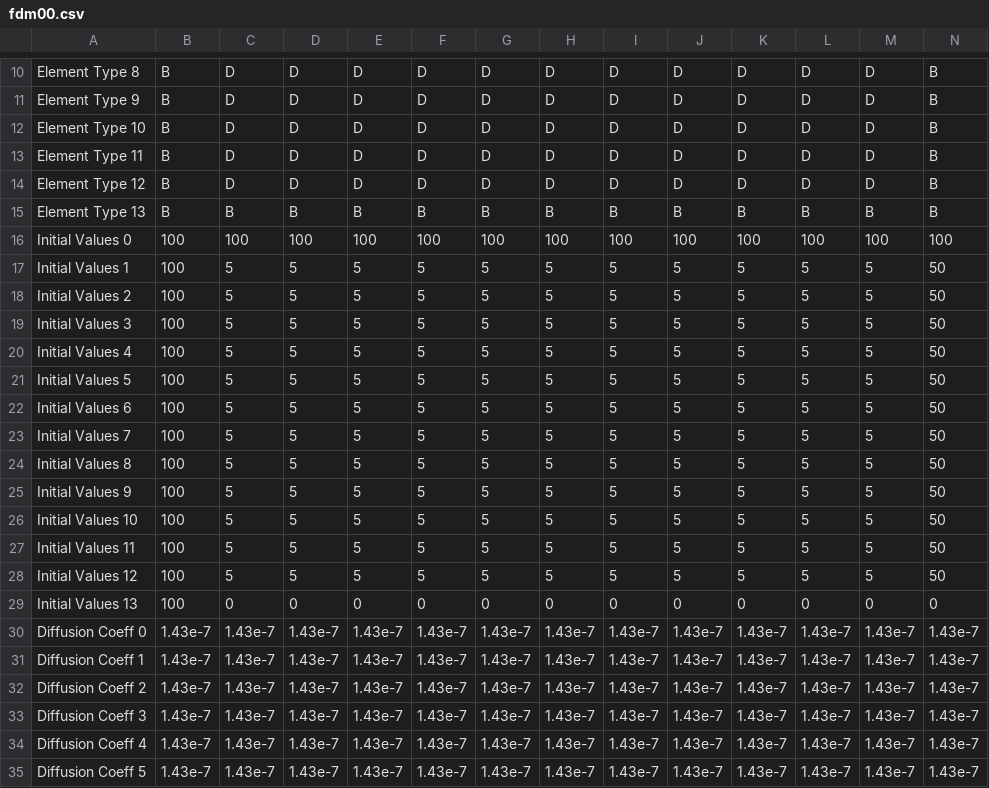
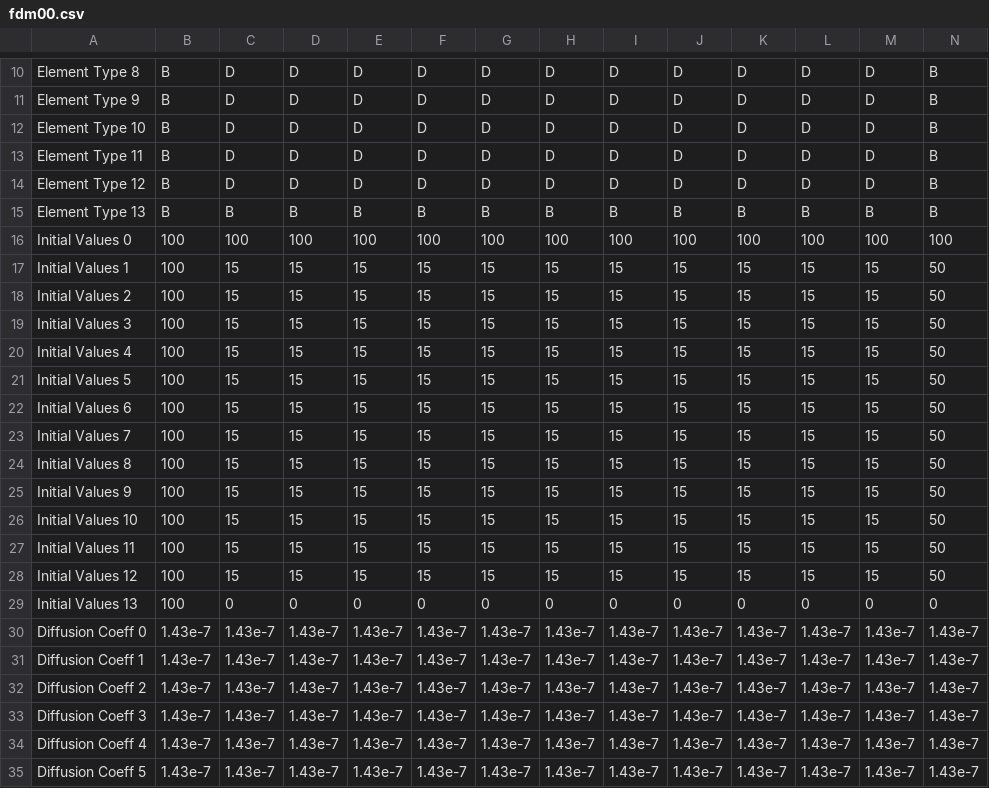
Before and after one commit to saintdragon2/reliability_fdm, a CSV file: fda/fdm00.csv, drawn as a sheet; only a part is shown, gaps mark what is left out.

```diff
--- a/fda/fdm00.csv
+++ b/fda/fdm00.csv
@@ -16,14 +16,14 @@ Element Type 13, B,B,B,B,B,B,B,B,B,B,B,B,B
 Initial Values 0, 100, 100, 100, 100, 100, 100, 100, 100, 100, 100, 100, 100, 100
-Initial Values 1, 100, 5, 5, 5, 5, 5, 5, 5, 5, 5, 5, 5, 50
-Initial Values 2, 100, 5, 5, 5, 5, 5, 5, 5, 5, 5, 5, 5, 50
-Initial Values 3, 100, 5, 5, 5, 5, 5, 5, 5, 5, 5, 5, 5, 50
-Initial Values 4, 100, 5, 5, 5, 5, 5, 5, 5, 5, 5, 5, 5, 50
-Initial Values 5, 100, 5, 5, 5, 5, 5, 5, 5, 5, 5, 5, 5, 50
-Initial Values 6, 100, 5, 5, 5, 5, 5, 5, 5, 5, 5, 5, 5, 50
-Initial Values 7, 100, 5, 5, 5, 5, 5, 5, 5, 5, 5, 5, 5, 50
-Initial Values 8, 100, 5, 5, 5, 5, 5, 5, 5, 5, 5, 5, 5, 50
-Initial Values 9, 100, 5, 5, 5, 5, 5, 5, 5, 5, 5, 5, 5, 50
-Initial Values 10, 100, 5, 5, 5, 5, 5, 5, 5, 5, 5, 5, 5, 50
-Initial Values 11, 100, 5, 5, 5, 5, 5, 5, 5, 5, 5, 5, 5, 50
-Initial Values 12, 100, 5, 5, 5, 5, 5, 5, 5, 5, 5, 5, 5, 50
+Initial Values 1, 100, 15, 15, 15, 15, 15, 15, 15, 15, 15, 15, 15, 50
+Initial Values 2, 100, 15, 15, 15, 15, 15, 15, 15, 15, 15, 15, 15, 50
+Initial Values 3, 100, 15, 15, 15, 15, 15, 15, 15, 15, 15, 15, 15, 50
+Initial Values 4, 100, 15, 15, 15, 15, 15, 15, 15, 15, 15, 15, 15, 50
+Initial Values 5, 100, 15, 15, 15, 15, 15, 15, 15, 15, 15, 15, 15, 50
+Initial Values 6, 100, 15, 15, 15, 15, 15, 15, 15, 15, 15, 15, 15, 50
+Initial Values 7, 100, 15, 15, 15, 15, 15, 15, 15, 15, 15, 15, 15, 50
+Initial Values 8, 100, 15, 15, 15, 15, 15, 15, 15, 15, 15, 15, 15, 50
+Initial Values 9, 100, 15, 15, 15, 15, 15, 15, 15, 15, 15, 15, 15, 50
+Initial Values 10, 100, 15, 15, 15, 15, 15, 15, 15, 15, 15, 15, 15, 50
+Initial Values 11, 100, 15, 15, 15, 15, 15, 15, 15, 15, 15, 15, 15, 50
+Initial Values 12, 100, 15, 15, 15, 15, 15, 15, 15, 15, 15, 15, 15, 50
 Initial Values 13, 100, 0, 0, 0, 0, 0, 0, 0, 0, 0, 0, 0, 0,
```
Also changed, not shown: 4 other files.
